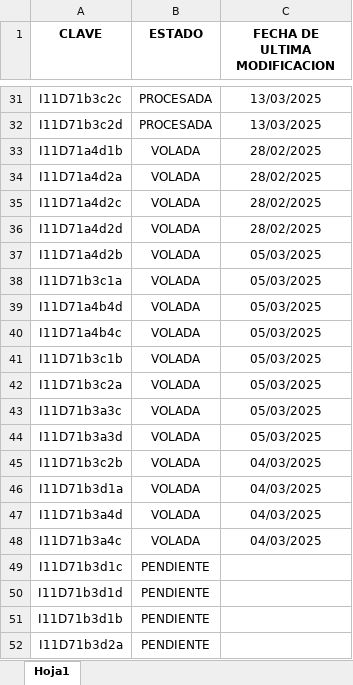
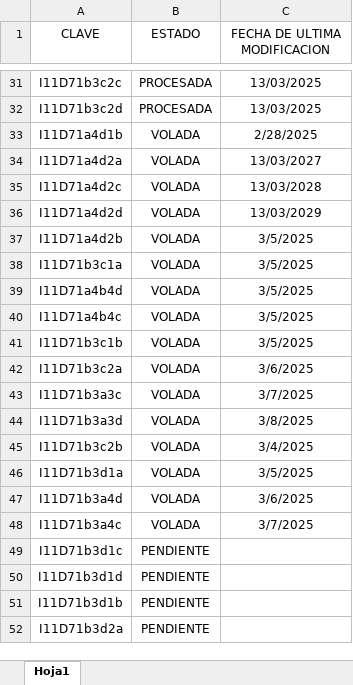
Before and after one commit to Pako311/PRUEBA, an Excel workbook: REPORTE.xlsx, sheet Hoja1, drawn as a sheet; only a part is shown, gaps mark what is left out; values as stored, in another font and other column widths than the file's, no borders; table styles not drawn; the diff names each change by its address in the sheet, - before the commit and + after, or states it on an @@ line.

Commit message:
Add files via upload

```diff
--- a/REPORTE.xlsx (sheet Hoja1)
+++ b/REPORTE.xlsx (sheet Hoja1)
-A1:C1 bold: on
+A1:C1 bold: off
-C33 (FECHA DE ULTIMA MODIFICACION): 28/02/2025
+C33 (FECHA DE ULTIMA MODIFICACION): 2/28/2025
-C34 (FECHA DE ULTIMA MODIFICACION): 28/02/2025
+C34 (FECHA DE ULTIMA MODIFICACION): 13/03/2027
-C35 (FECHA DE ULTIMA MODIFICACION): 28/02/2025
+C35 (FECHA DE ULTIMA MODIFICACION): 13/03/2028
-C36 (FECHA DE ULTIMA MODIFICACION): 28/02/2025
+C36 (FECHA DE ULTIMA MODIFICACION): 13/03/2029
-C37:C41 (FECHA DE ULTIMA MODIFICACION): 05/03/2025
+C37:C41 (FECHA DE ULTIMA MODIFICACION): 3/5/2025
-C42 (FECHA DE ULTIMA MODIFICACION): 05/03/2025
+C42 (FECHA DE ULTIMA MODIFICACION): 3/6/2025
-C43 (FECHA DE ULTIMA MODIFICACION): 05/03/2025
+C43 (FECHA DE ULTIMA MODIFICACION): 3/7/2025
-C44 (FECHA DE ULTIMA MODIFICACION): 05/03/2025
+C44 (FECHA DE ULTIMA MODIFICACION): 3/8/2025
-C45 (FECHA DE ULTIMA MODIFICACION): 04/03/2025
+C45 (FECHA DE ULTIMA MODIFICACION): 3/4/2025
-C46 (FECHA DE ULTIMA MODIFICACION): 04/03/2025
+C46 (FECHA DE ULTIMA MODIFICACION): 3/5/2025
-C47 (FECHA DE ULTIMA MODIFICACION): 04/03/2025
+C47 (FECHA DE ULTIMA MODIFICACION): 3/6/2025
-C48 (FECHA DE ULTIMA MODIFICACION): 04/03/2025
+C48 (FECHA DE ULTIMA MODIFICACION): 3/7/2025
```
